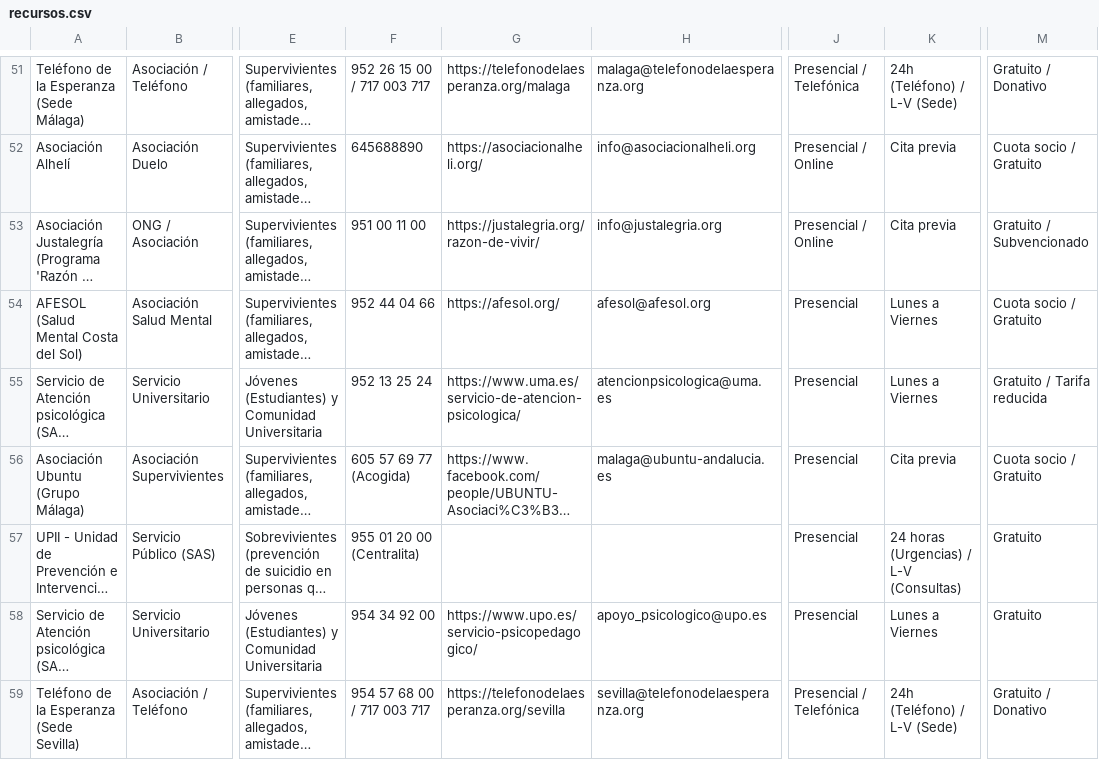
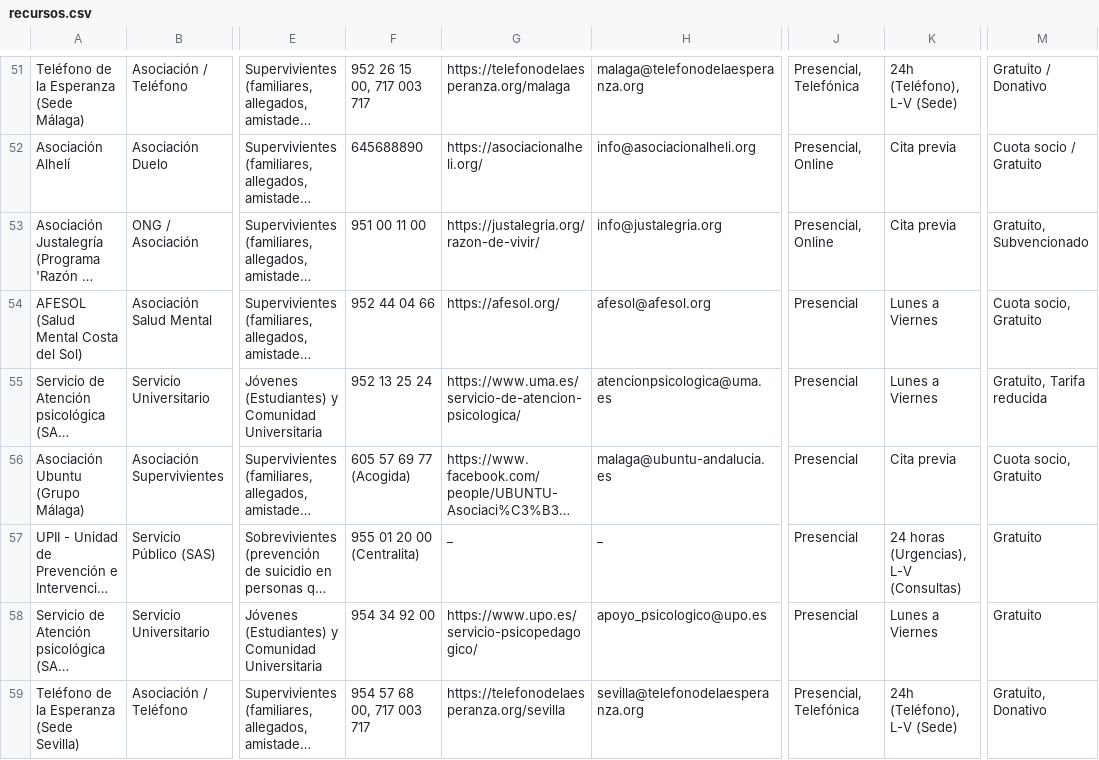
Before and after one commit to SGitdcasH26/RECURSOSPREVSUIC, a CSV file: recursos.csv, drawn as a sheet; only a part is shown, gaps mark what is left out; long unchanged cells end in …; the diff covers the shown part only; the diff names each change by its address in the sheet, - before the commit and + after, or states it on an @@ line.

```diff
--- a/recursos.csv
+++ b/recursos.csv
-F51: 952 26 15 00 / 717 003 717
+F51: 952 26 15 00, 717 003 717
-J51: Presencial / Telefónica
+J51: Presencial, Telefónica
-K51: 24h (Teléfono) / L-V (Sede)
+K51: 24h (Teléfono), L-V (Sede)
-J52:J53: Presencial / Online
+J52:J53: Presencial, Online
-M53: Gratuito / Subvencionado
+M53: Gratuito, Subvencionado
-M54: Cuota socio / Gratuito
+M54: Cuota socio, Gratuito
-M55: Gratuito / Tarifa reducida
+M55: Gratuito, Tarifa reducida
-M56: Cuota socio / Gratuito
+M56: Cuota socio, Gratuito
-G57: (empty)
+G57: _
-H57: (empty)
+H57: _
-K57: 24 horas (Urgencias) / L-V (Consultas)
+K57: 24 horas (Urgencias), L-V (Consultas)
-F59: 954 57 68 00 / 717 003 717
+F59: 954 57 68 00, 717 003 717
-J59: Presencial / Telefónica
+J59: Presencial, Telefónica
-K59: 24h (Teléfono) / L-V (Sede)
+K59: 24h (Teléfono), L-V (Sede)
-M59: Gratuito / Donativo
+M59: Gratuito, Donativo
```
Also changed, not shown: 2 added rows, 1 removed row and 96 edited cells elsewhere in this file.
